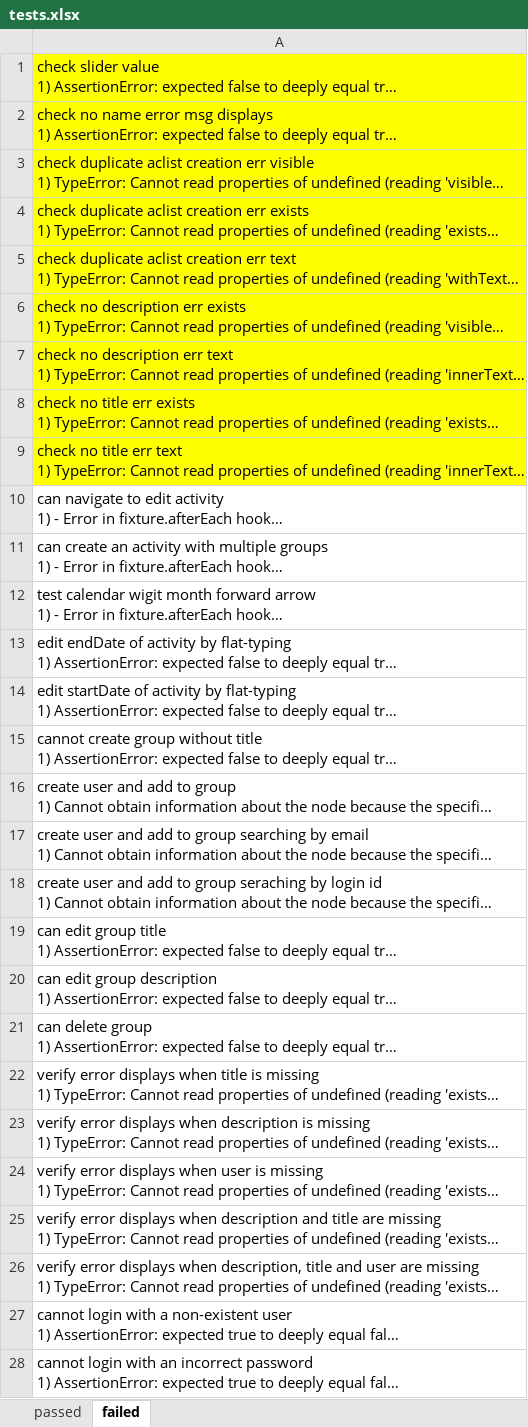
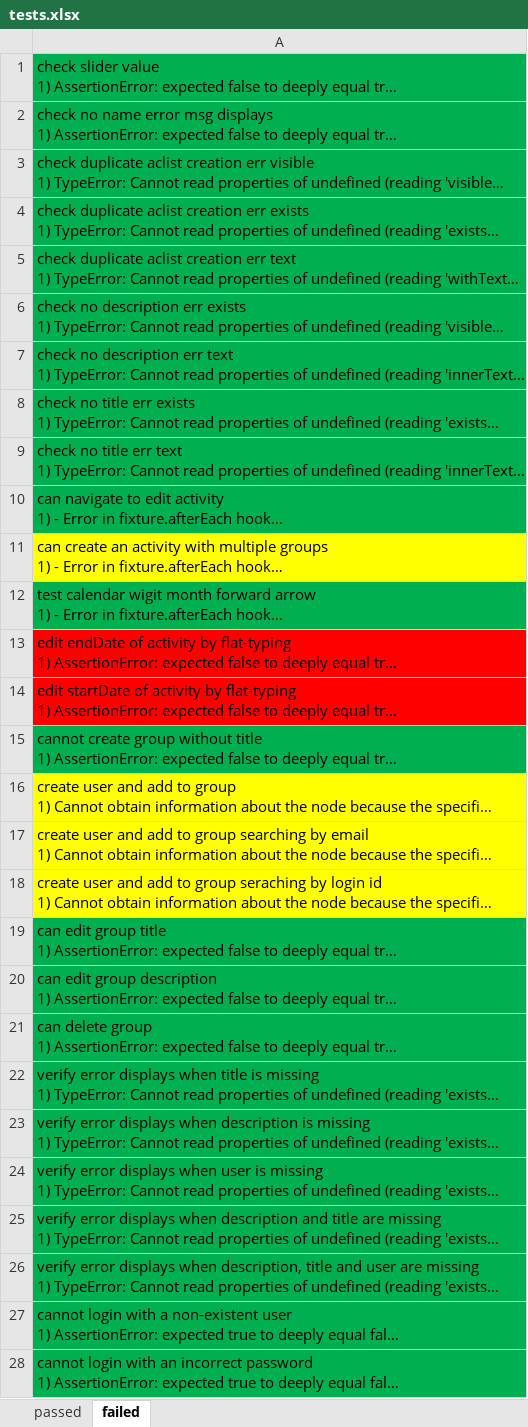
Before and after one commit to anarkoutreach/SVVSD-Test-Cafe, an Excel workbook: matthew.fuller/tests.xlsx, sheet failed, drawn as a sheet; only a part is shown; long unchanged cells end in …; values as stored, in another font and other column widths than the file's, no borders; the diff covers the shown part only; the diff names each change by its address in the sheet, - before the commit and + after, or states it on an @@ line.

```diff
--- a/matthew.fuller/tests.xlsx (sheet failed)
+++ b/matthew.fuller/tests.xlsx (sheet failed)
-A1:A9 fill: #FFFF00
+A1:A9 fill: #00B050
-A10 fill: none
+A10 fill: #00B050
-A11 fill: none
+A11 fill: #FFFF00
-A12 fill: none
+A12 fill: #00B050
-A13:A14 fill: none
+A13:A14 fill: #FF0000
-A15 fill: none
+A15 fill: #00B050
-A16:A18 fill: none
+A16:A18 fill: #FFFF00
-A19:A28 fill: none
+A19:A28 fill: #00B050
```
Also changed, not shown: cell formats elsewhere in this sheet, 9 other files.
